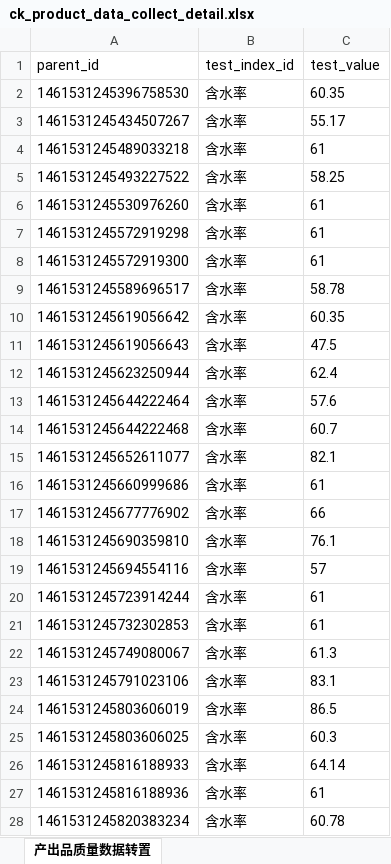
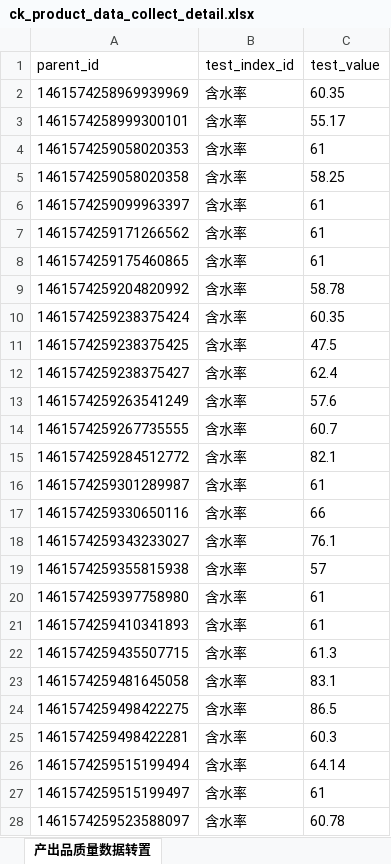
Before and after one commit to frj9641/HTE_ERP_NEW, an Excel workbook: jeecg-boot/jeecg-boot-module-system/src/main/java/org/jeecg/modules/excel/ck_product_data_collect_detail.xlsx, sheet 产出品质量数据转置, drawn as a sheet; only a part is shown; values as stored, in another font and other column widths than the file's, no borders; the diff covers the shown part only; the diff names each change by its address in the sheet, - before the commit and + after, or states it on an @@ line.

```diff
--- a/jeecg-boot/jeecg-boot-module-system/src/main/java/org/jeecg/modules/excel/ck_product_data_collect_detail.xlsx (sheet 产出品质量数据转置)
+++ b/jeecg-boot/jeecg-boot-module-system/src/main/java/org/jeecg/modules/excel/ck_product_data_collect_detail.xlsx (sheet 产出品质量数据转置)
-A2 (parent_id): 1461531245396758530
+A2 (parent_id): 1461574258969939969
-A3 (parent_id): 1461531245434507267
+A3 (parent_id): 1461574258999300101
-A4 (parent_id): 1461531245489033218
+A4 (parent_id): 1461574259058020353
-A5 (parent_id): 1461531245493227522
+A5 (parent_id): 1461574259058020358
-A6 (parent_id): 1461531245530976260
+A6 (parent_id): 1461574259099963397
-A7 (parent_id): 1461531245572919298
+A7 (parent_id): 1461574259171266562
-A8 (parent_id): 1461531245572919300
+A8 (parent_id): 1461574259175460865
-A9 (parent_id): 1461531245589696517
+A9 (parent_id): 1461574259204820992
-A10 (parent_id): 1461531245619056642
+A10 (parent_id): 1461574259238375424
-A11 (parent_id): 1461531245619056643
+A11 (parent_id): 1461574259238375425
-A12 (parent_id): 1461531245623250944
+A12 (parent_id): 1461574259238375427
-A13 (parent_id): 1461531245644222464
+A13 (parent_id): 1461574259263541249
-A14 (parent_id): 1461531245644222468
+A14 (parent_id): 1461574259267735555
-A15 (parent_id): 1461531245652611077
+A15 (parent_id): 1461574259284512772
-A16 (parent_id): 1461531245660999686
+A16 (parent_id): 1461574259301289987
-A17 (parent_id): 1461531245677776902
+A17 (parent_id): 1461574259330650116
-A18 (parent_id): 1461531245690359810
+A18 (parent_id): 1461574259343233027
-A19 (parent_id): 1461531245694554116
+A19 (parent_id): 1461574259355815938
-A20 (parent_id): 1461531245723914244
+A20 (parent_id): 1461574259397758980
-A21 (parent_id): 1461531245732302853
+A21 (parent_id): 1461574259410341893
-A22 (parent_id): 1461531245749080067
+A22 (parent_id): 1461574259435507715
-A23 (parent_id): 1461531245791023106
+A23 (parent_id): 1461574259481645058
-A24 (parent_id): 1461531245803606019
+A24 (parent_id): 1461574259498422275
-A25 (parent_id): 1461531245803606025
+A25 (parent_id): 1461574259498422281
-A26 (parent_id): 1461531245816188933
+A26 (parent_id): 1461574259515199494
-A27 (parent_id): 1461531245816188936
+A27 (parent_id): 1461574259515199497
-A28 (parent_id): 1461531245820383234
+A28 (parent_id): 1461574259523588097
```
Also changed, not shown: 612 edited cells elsewhere in this sheet, jeecg-boot/jeecg-boot-module-system/src/main/java/org/jeecg/modules/excel/ck_product_data_collect_main.xlsx, 2 other files.
